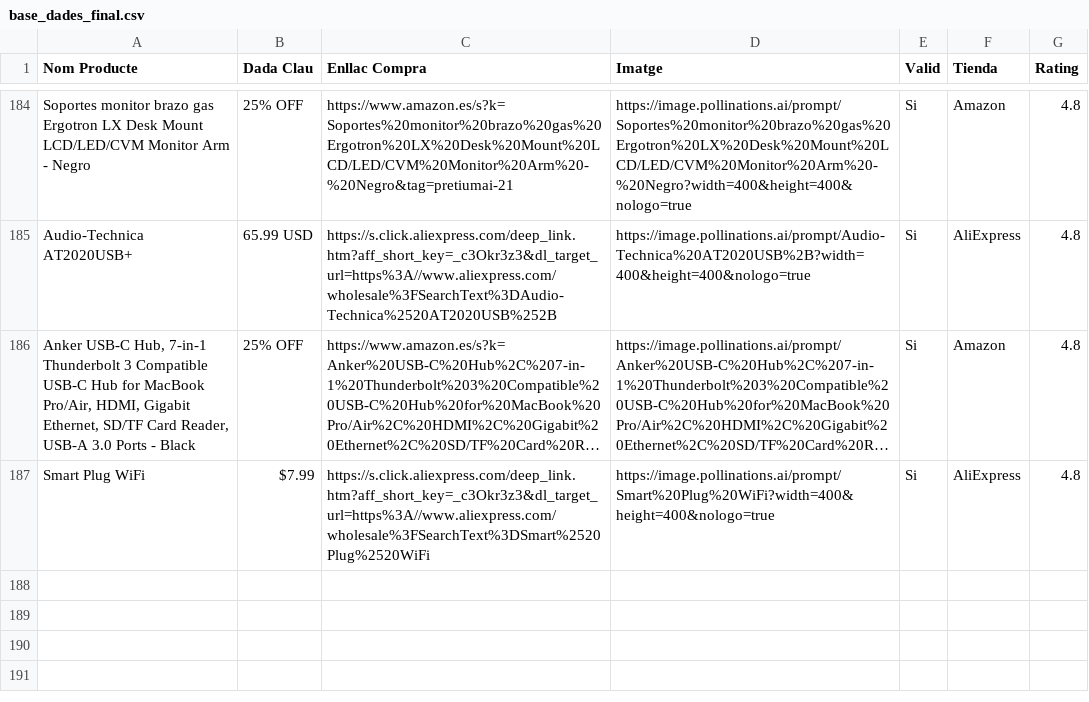
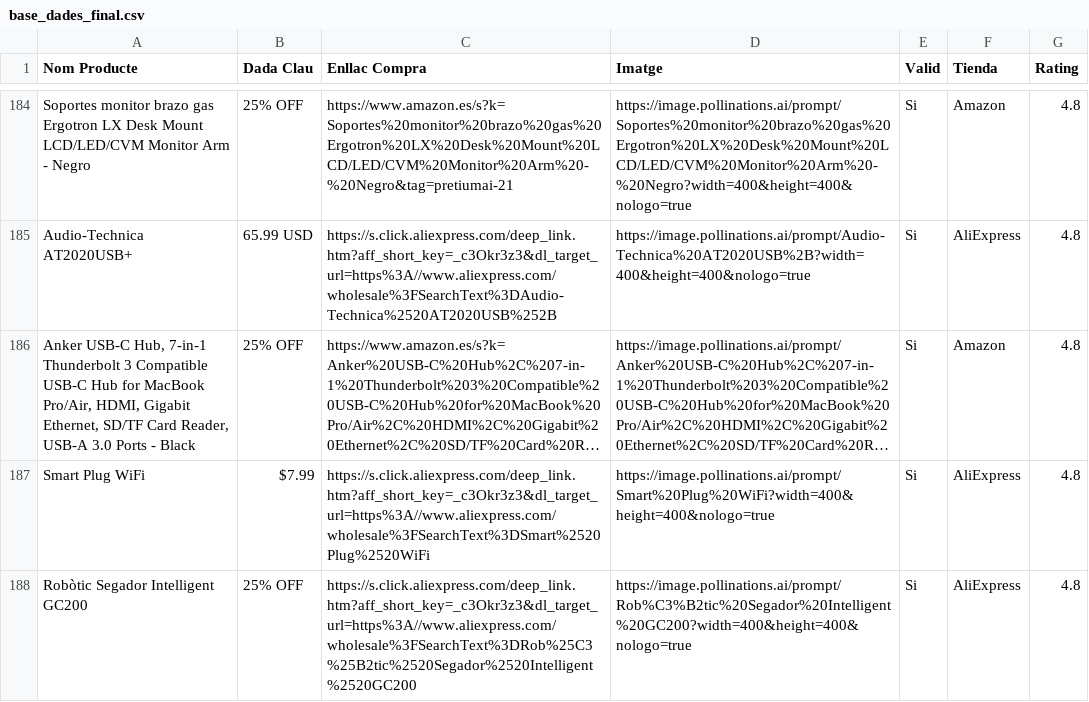
Before and after one commit to PretiumAI/pretiumai-shop, a CSV file: base_dades_final.csv, drawn as a sheet; only a part is shown, gaps mark what is left out; long unchanged cells end in …; the diff names each change by its address in the sheet, - before the commit and + after, or states it on an @@ line.

```diff
--- a/base_dades_final.csv
+++ b/base_dades_final.csv
+row 188: Robòtic Segador Intelligent GC200 | 25% OFF | https://s.click.aliexpress.com/deep_link.htm?aff_short_key=_c3Okr3z3&dl_target_url=https%3A//www.aliexpress.com/wholesale%3FSearchText%3DRob%25C3%25B2tic%2520Segador%2520Intelligent%2520GC200 | https://image.pollinations.ai/prompt/Rob%C3%B2tic%20Segador%20Intelligent%20GC200?width=400&height=400&nologo=true | Si | AliExpress | 4.8
```
Also changed, not shown: 1 other file.
